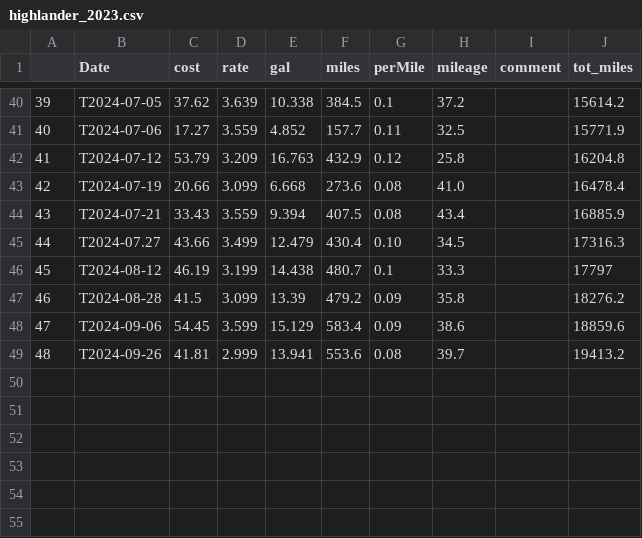
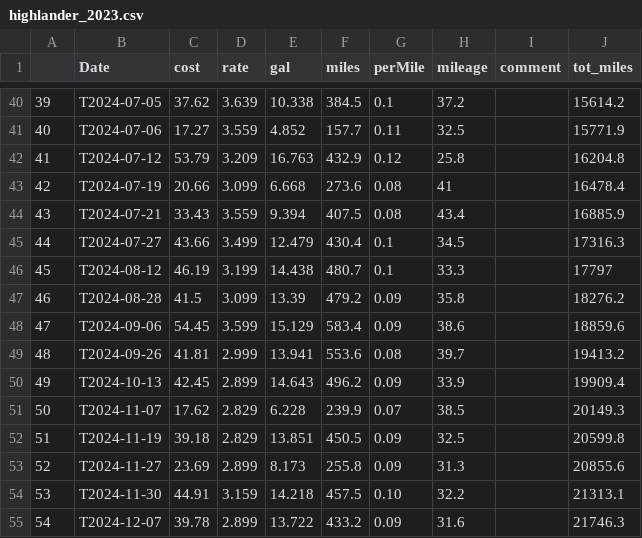
Before and after one commit to nhoteling/gasreceipts, a CSV file: data/highlander_2023.csv, drawn as a sheet; only a part is shown, gaps mark what is left out.

```diff
--- a/data/highlander_2023.csv
+++ b/data/highlander_2023.csv
@@ -42,5 +42,5 @@
 41,T2024-07-12,53.79,3.209,16.763,432.9,0.12,25.8,,16204.8
-42,T2024-07-19,20.66,3.099,6.668,273.6,0.08,41.0,,16478.4
+42,T2024-07-19,20.66,3.099,6.668,273.6,0.08,41,,16478.4
 43,T2024-07-21,33.43,3.559,9.394,407.5,0.08,43.4,,16885.9
-44,T2024-07.27,43.66,3.499,12.479,430.4,0.10,34.5,,17316.3
+44,T2024-07-27,43.66,3.499,12.479,430.4,0.1,34.5,,17316.3
 45,T2024-08-12,46.19,3.199,14.438,480.7,0.1,33.3,,17797
@@ -49 +49,7 @@
 48,T2024-09-26,41.81,2.999,13.941,553.6,0.08,39.7,,19413.2
+49,T2024-10-13,42.45,2.899,14.643,496.2,0.09,33.9,,19909.4
+50,T2024-11-07,17.62,2.829,6.228,239.9,0.07,38.5,,20149.3
+51,T2024-11-19,39.18,2.829,13.851,450.5,0.09,32.5,,20599.8
+52,T2024-11-27,23.69,2.899,8.173,255.8,0.09,31.3,,20855.6
+53,T2024-11-30,44.91,3.159,14.218,457.5,0.10,32.2,,21313.1
+54,T2024-12-07,39.78,2.899,13.722,433.2,0.09,31.6,,21746.3
```
Also changed, not shown: data/rav4_2018.csv, 6 other files.
